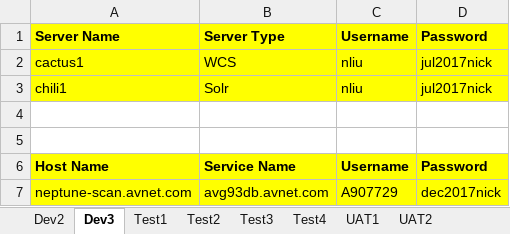
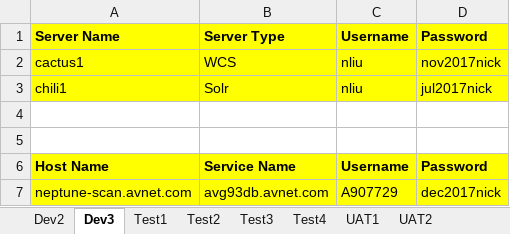
Before and after one commit to synico/learn_hub, an Excel workbook: document/login_dp.xlsx, sheet Dev3, drawn as a sheet; values as stored, in another font and other column widths than the file's, no borders; the diff names each change by its address in the sheet, - before the commit and + after, or states it on an @@ line.

```diff
--- a/document/login_dp.xlsx (sheet Dev3)
+++ b/document/login_dp.xlsx (sheet Dev3)
-D2: jul2017nick
+D2: nov2017nick
```
Also changed, not shown: sheet Dev2, 1 other file.
